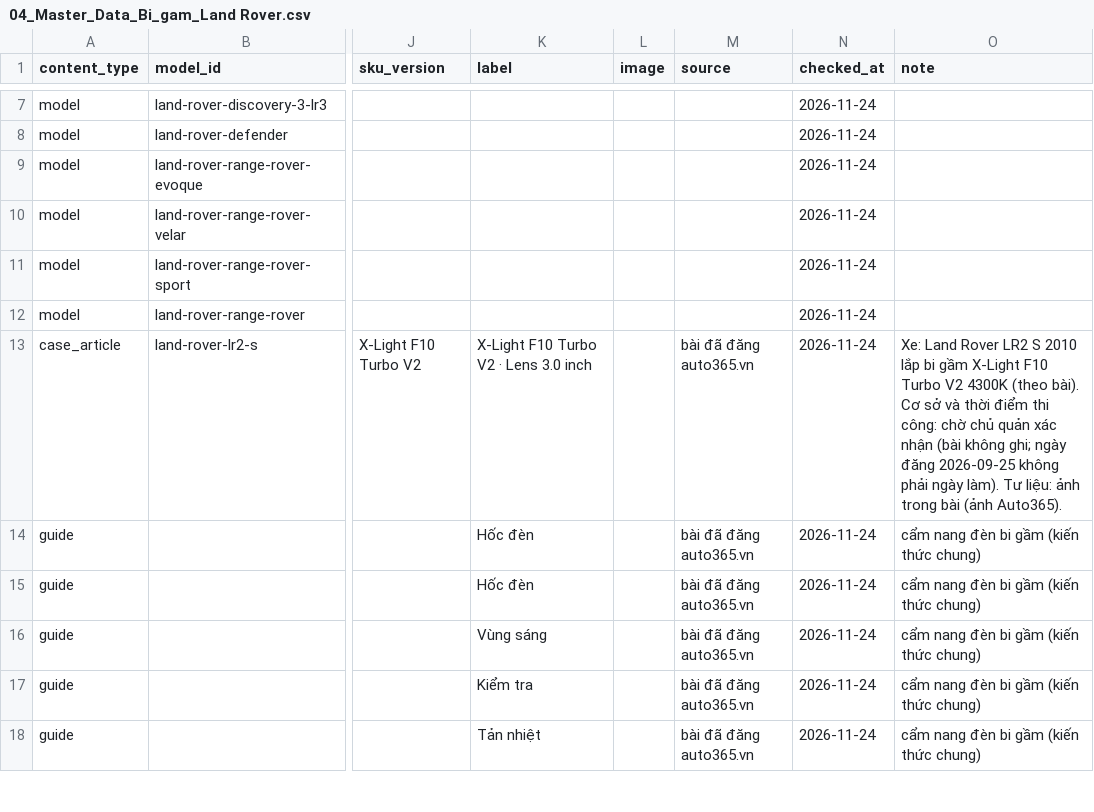
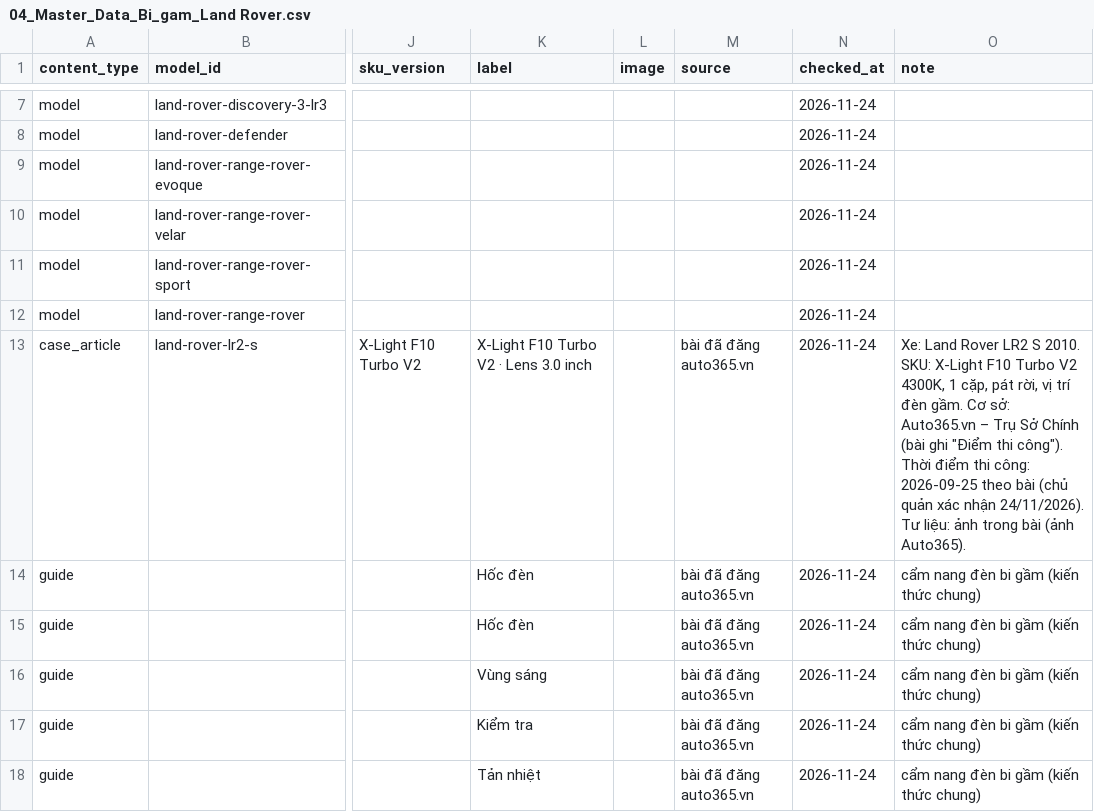
Before and after one commit to manhcuong365group/preview-365group, a CSV file: auto365/bi-gam/land-rover/ho-so/04_Master_Data_Bi_gam_Land Rover.csv, drawn as a sheet; only a part is shown, gaps mark what is left out; the diff names each change by its address in the sheet, - before the commit and + after, or states it on an @@ line.

```diff
--- a/auto365/bi-gam/land-rover/ho-so/04_Master_Data_Bi_gam_Land Rover.csv
+++ b/auto365/bi-gam/land-rover/ho-so/04_Master_Data_Bi_gam_Land Rover.csv
-O13 (note): …LR2 S 2010 lắp bi gầm X-Light F10 Turbo V2 4300K (theo bài). Cơ sở và thời điểm thi công: chờ chủ quản xác nhận (bài không ghi; ngày đăng 2026-09-25 không phải ngày làm). Tư liệu:…
+O13 (note): …LR2 S 2010. SKU: X-Light F10 Turbo V2 4300K, 1 cặp, pát rời, vị trí đèn gầm. Cơ sở: Auto365.vn – Trụ Sở Chính (bài ghi "Điểm thi công"). Thời điểm thi công: 2026-09-25 theo bài (chủ quản xác nhận 24/11/2026). Tư liệu:…
```
Also changed, not shown: auto365/bi-gam/nissan/ho-so/04_Master_Data_Bi_gam_Nissan.csv, auto365/bi-gam/peugeot/ho-so/04_Master_Data_Bi_gam_Peugeot.csv, 37 other files.
